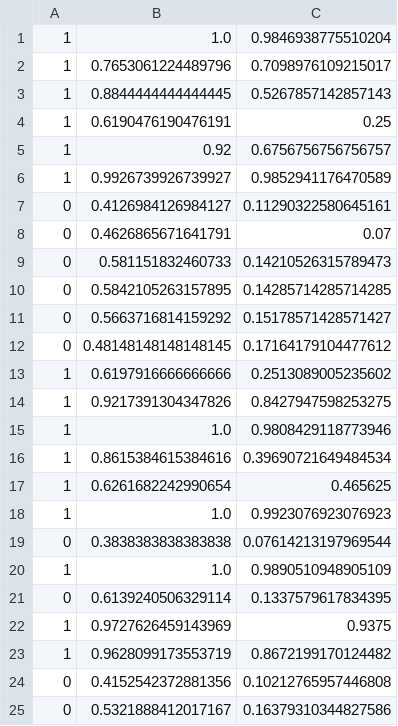
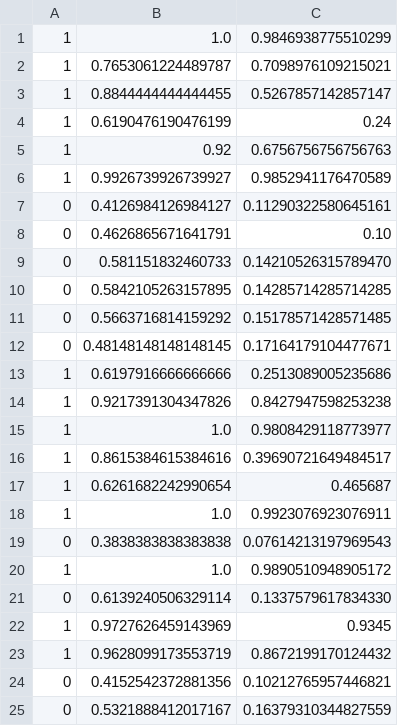
Before and after one commit to USinani/Machine_Learning_EngineerND, a CSV file: Plagiarism_Detector_Project/Plagiarism_Data/test.csv, drawn as a sheet.

```diff
--- a/Plagiarism_Detector_Project/Plagiarism_Data/test.csv
+++ b/Plagiarism_Detector_Project/Plagiarism_Data/test.csv
@@ -1,25 +1,25 @@
-1,1.0,0.9846938775510204
-1,0.7653061224489796,0.7098976109215017
-1,0.8844444444444445,0.5267857142857143
-1,0.6190476190476191,0.25
-1,0.92,0.6756756756756757
+1,1.0,0.9846938775510299
+1,0.7653061224489787,0.7098976109215021
+1,0.8844444444444455,0.5267857142857147
+1,0.6190476190476199,0.24
+1,0.92,0.6756756756756763
 1,0.9926739926739927,0.9852941176470589
 0,0.4126984126984127,0.11290322580645161
-0,0.4626865671641791,0.07
-0,0.581151832460733,0.14210526315789473
+0,0.4626865671641791,0.10
+0,0.581151832460733,0.14210526315789470
 0,0.5842105263157895,0.14285714285714285
-0,0.5663716814159292,0.15178571428571427
-0,0.48148148148148145,0.17164179104477612
-1,0.6197916666666666,0.2513089005235602
-1,0.9217391304347826,0.8427947598253275
-1,1.0,0.9808429118773946
-1,0.8615384615384616,0.39690721649484534
-1,0.6261682242990654,0.465625
-1,1.0,0.9923076923076923
-0,0.3838383838383838,0.07614213197969544
-1,1.0,0.9890510948905109
-0,0.6139240506329114,0.1337579617834395
-1,0.9727626459143969,0.9375
-1,0.9628099173553719,0.8672199170124482
-0,0.4152542372881356,0.10212765957446808
-0,0.5321888412017167,0.16379310344827586
+0,0.5663716814159292,0.15178571428571485
+0,0.48148148148148145,0.17164179104477671
+1,0.6197916666666666,0.2513089005235686
+1,0.9217391304347826,0.8427947598253238
+1,1.0,0.9808429118773977
+1,0.8615384615384616,0.39690721649484517
+1,0.6261682242990654,0.465687
+1,1.0,0.9923076923076911
+0,0.3838383838383838,0.07614213197969543
+1,1.0,0.9890510948905172
+0,0.6139240506329114,0.1337579617834330
+1,0.9727626459143969,0.9345
+1,0.9628099173553719,0.8672199170124432
+0,0.4152542372881356,0.10212765957446821
+0,0.5321888412017167,0.16379310344827559
```
Also changed, not shown: Plagiarism_Detector_Project/Plagiarism_Data/train.csv.
